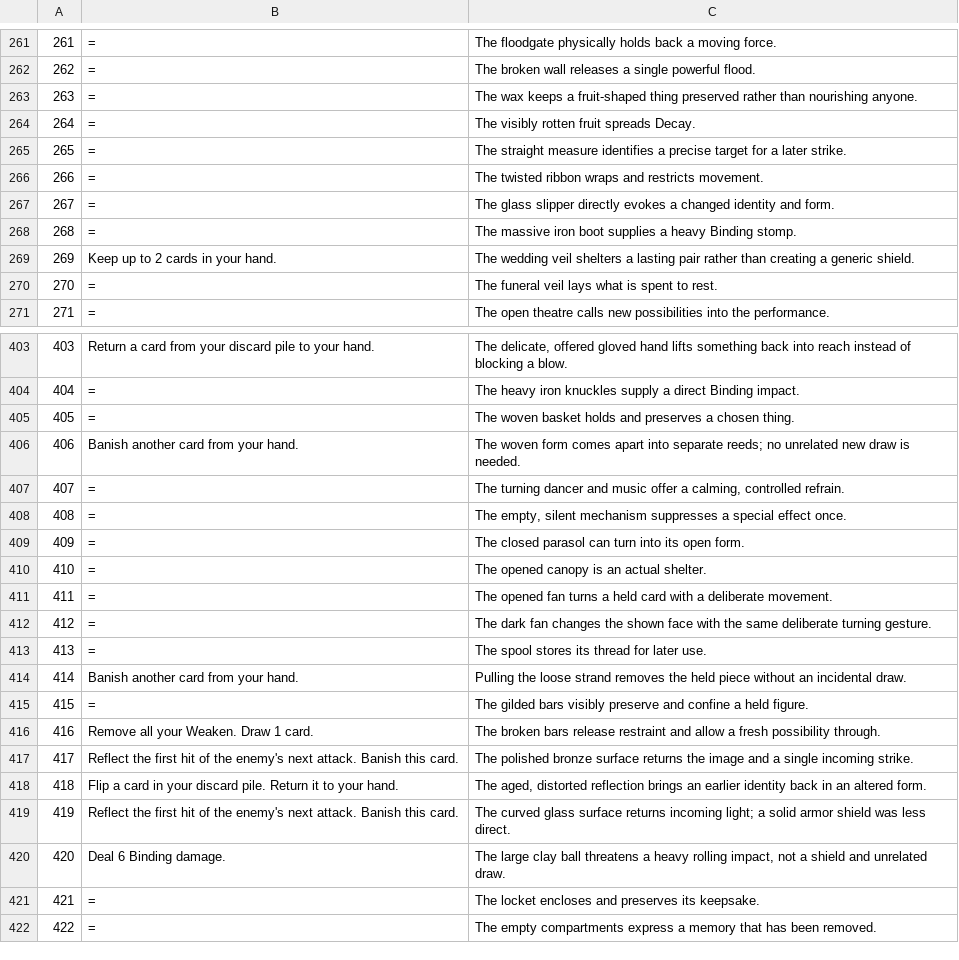
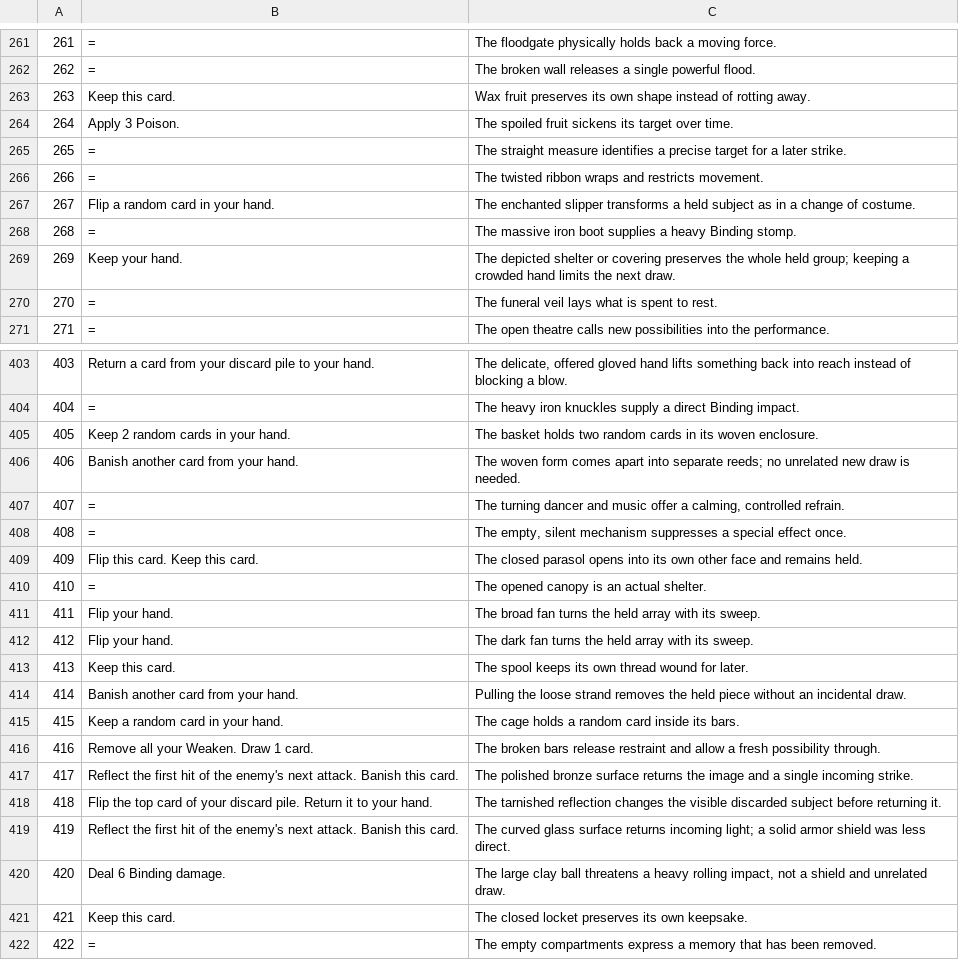
Before and after one commit to Talyen/dusk-and-dawn, a TSV file: scripts/content-review/cards-review.tsv, drawn as a sheet; only a part is shown, gaps mark what is left out; the diff covers the shown part only.

Commit message:
docs: halve lingering statuses and simplify card targeting

```diff
--- a/scripts/content-review/cards-review.tsv
+++ b/scripts/content-review/cards-review.tsv
@@ -262,9 +262,9 @@
 262|=|The broken wall releases a single powerful flood.
-263|=|The wax keeps a fruit-shaped thing preserved rather than nourishing anyone.
-264|=|The visibly rotten fruit spreads Decay.
+263|Keep this card.|Wax fruit preserves its own shape instead of rotting away.
+264|Apply 3 Poison.|The spoiled fruit sickens its target over time.
 265|=|The straight measure identifies a precise target for a later strike.
 266|=|The twisted ribbon wraps and restricts movement.
-267|=|The glass slipper directly evokes a changed identity and form.
+267|Flip a random card in your hand.|The enchanted slipper transforms a held subject as in a change of costume.
 268|=|The massive iron boot supplies a heavy Binding stomp.
-269|Keep up to 2 cards in your hand.|The wedding veil shelters a lasting pair rather than creating a generic shield.
+269|Keep your hand.|The depicted shelter or covering preserves the whole held group; keeping a crowded hand limits the next draw.
 270|=|The funeral veil lays what is spent to rest.
@@ -404,3 +404,3 @@
 404|=|The heavy iron knuckles supply a direct Binding impact.
-405|=|The woven basket holds and preserves a chosen thing.
+405|Keep 2 random cards in your hand.|The basket holds two random cards in its woven enclosure.
 406|Banish another card from your hand.|The woven form comes apart into separate reeds; no unrelated new draw is needed.
@@ -408,15 +408,15 @@
 408|=|The empty, silent mechanism suppresses a special effect once.
-409|=|The closed parasol can turn into its open form.
+409|Flip this card. Keep this card.|The closed parasol opens into its own other face and remains held.
 410|=|The opened canopy is an actual shelter.
-411|=|The opened fan turns a held card with a deliberate movement.
-412|=|The dark fan changes the shown face with the same deliberate turning gesture.
-413|=|The spool stores its thread for later use.
+411|Flip your hand.|The broad fan turns the held array with its sweep.
+412|Flip your hand.|The dark fan turns the held array with its sweep.
+413|Keep this card.|The spool keeps its own thread wound for later.
 414|Banish another card from your hand.|Pulling the loose strand removes the held piece without an incidental draw.
-415|=|The gilded bars visibly preserve and confine a held figure.
+415|Keep a random card in your hand.|The cage holds a random card inside its bars.
 416|Remove all your Weaken. Draw 1 card.|The broken bars release restraint and allow a fresh possibility through.
 417|Reflect the first hit of the enemy's next attack. Banish this card.|The polished bronze surface returns the image and a single incoming strike.
-418|Flip a card in your discard pile. Return it to your hand.|The aged, distorted reflection brings an earlier identity back in an altered form.
+418|Flip the top card of your discard pile. Return it to your hand.|The tarnished reflection changes the visible discarded subject before returning it.
 419|Reflect the first hit of the enemy's next attack. Banish this card.|The curved glass surface returns incoming light; a solid armor shield was less direct.
 420|Deal 6 Binding damage.|The large clay ball threatens a heavy rolling impact, not a shield and unrelated draw.
-421|=|The locket encloses and preserves its keepsake.
+421|Keep this card.|The closed locket preserves its own keepsake.
 422|=|The empty compartments express a memory that has been removed.
```
Also changed, not shown: 138 edited cells elsewhere in this file, scripts/content-review/enemies-review.tsv, 52 other files.
